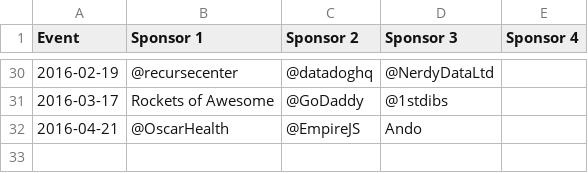
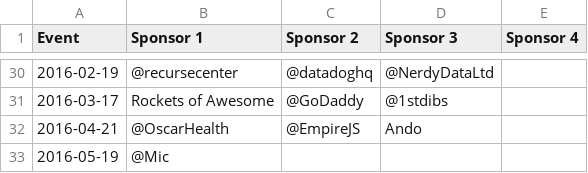
Before and after one commit to brooklynjs/brooklynjs.github.io, a CSV file: sponsors.csv, drawn as a sheet; only a part is shown, gaps mark what is left out; the diff names each change by its address in the sheet, - before the commit and + after, or states it on an @@ line.

Commit message:
Add Mic to sponsor for May

```diff
--- a/sponsors.csv
+++ b/sponsors.csv
+row 33: 2016-05-19 | @Mic
```
Also changed, not shown: 1 other file.
